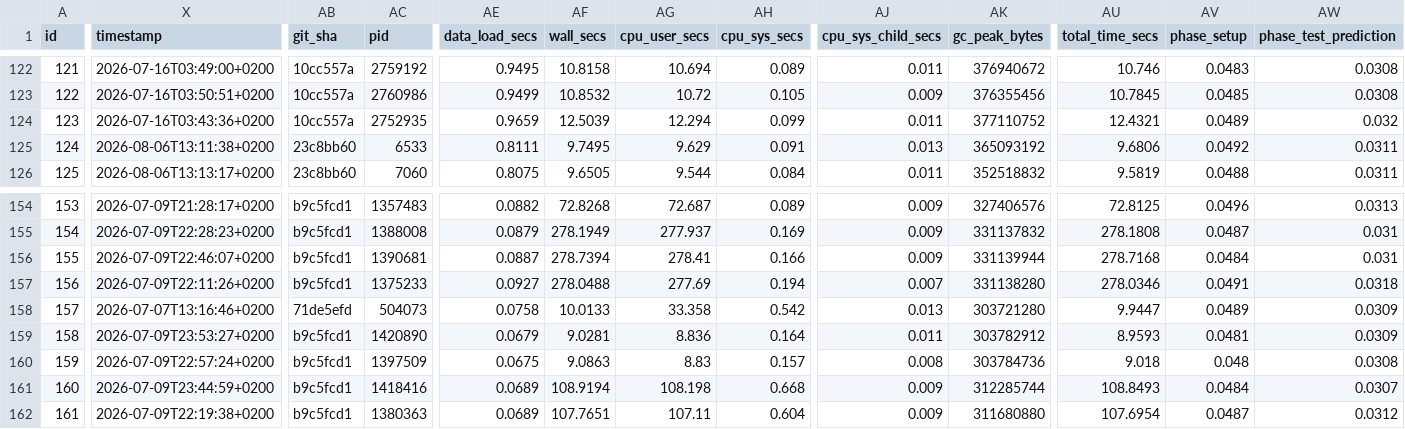
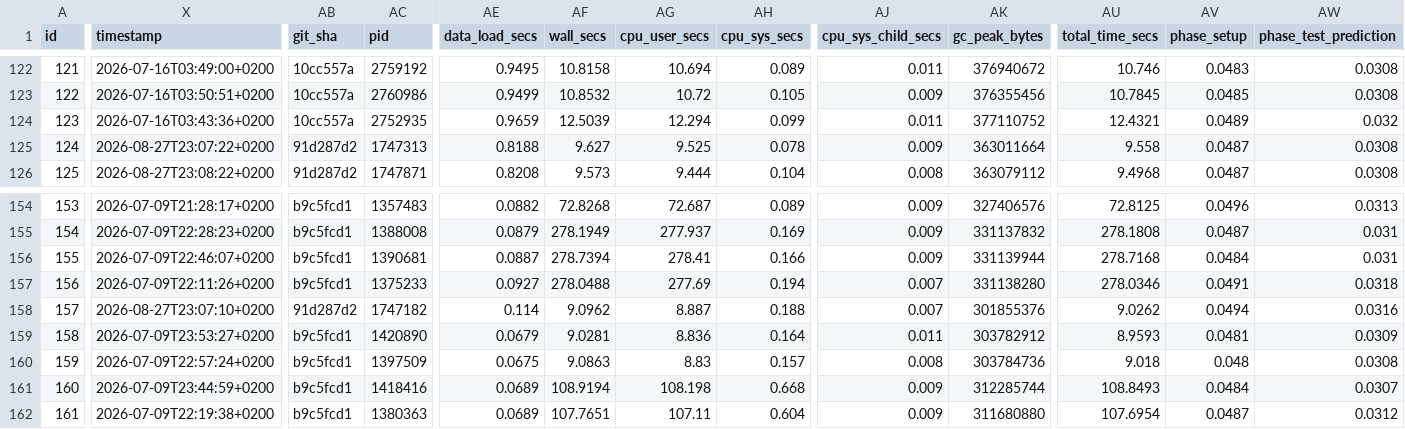
Before and after one commit to NorskRegnesentral/shapr, a CSV file: benchmarks/results/regression_separate/results.csv, drawn as a sheet; only a part is shown, gaps mark what is left out; the diff covers the shown part only; the diff names each change by its address in the sheet, - before the commit and + after, or states it on an @@ line.

Commit message:
Refresh benchmark RAM results (#511)

```diff
--- a/benchmarks/results/regression_separate/results.csv
+++ b/benchmarks/results/regression_separate/results.csv
-X125 (timestamp): 2026-08-06T13:11:38+0200
+X125 (timestamp): 2026-08-27T23:07:22+0200
-AB125:AB126 (git_sha): 23c8bb60
+AB125:AB126 (git_sha): 91d287d2
-AC125 (pid): 6533
+AC125 (pid): 1747313
-AE125 (data_load_secs): 0.8111
+AE125 (data_load_secs): 0.8188
-AF125 (wall_secs): 9.7495
+AF125 (wall_secs): 9.627
-AG125 (cpu_user_secs): 9.629
+AG125 (cpu_user_secs): 9.525
-AH125 (cpu_sys_secs): 0.091
+AH125 (cpu_sys_secs): 0.078
-AJ125 (cpu_sys_child_secs): 0.013
+AJ125 (cpu_sys_child_secs): 0.009
-AK125 (gc_peak_bytes): 365093192
+AK125 (gc_peak_bytes): 363011664
-AU125 (total_time_secs): 9.6806
+AU125 (total_time_secs): 9.558
-AV125 (phase_setup): 0.0492
+AV125 (phase_setup): 0.0487
-AW125:AW126 (phase_test_prediction): 0.0311
+AW125:AW126 (phase_test_prediction): 0.0308
-X126 (timestamp): 2026-08-06T13:13:17+0200
+X126 (timestamp): 2026-08-27T23:08:22+0200
-AC126 (pid): 7060
+AC126 (pid): 1747871
-AE126 (data_load_secs): 0.8075
+AE126 (data_load_secs): 0.8208
-AF126 (wall_secs): 9.6505
+AF126 (wall_secs): 9.573
-AG126 (cpu_user_secs): 9.544
+AG126 (cpu_user_secs): 9.444
-AH126 (cpu_sys_secs): 0.084
+AH126 (cpu_sys_secs): 0.104
-AJ126 (cpu_sys_child_secs): 0.011
+AJ126 (cpu_sys_child_secs): 0.008
-AK126 (gc_peak_bytes): 352518832
+AK126 (gc_peak_bytes): 363079112
-AU126 (total_time_secs): 9.5819
+AU126 (total_time_secs): 9.4968
-AV126 (phase_setup): 0.0488
+AV126 (phase_setup): 0.0487
-X158 (timestamp): 2026-07-07T13:16:46+0200
+X158 (timestamp): 2026-08-27T23:07:10+0200
-AB158 (git_sha): 71de5efd
+AB158 (git_sha): 91d287d2
-AC158 (pid): 504073
+AC158 (pid): 1747182
-AE158 (data_load_secs): 0.0758
+AE158 (data_load_secs): 0.114
-AF158 (wall_secs): 10.0133
+AF158 (wall_secs): 9.0962
-AG158 (cpu_user_secs): 33.358
+AG158 (cpu_user_secs): 8.887
-AH158 (cpu_sys_secs): 0.542
+AH158 (cpu_sys_secs): 0.188
-AJ158 (cpu_sys_child_secs): 0.013
+AJ158 (cpu_sys_child_secs): 0.007
-AK158 (gc_peak_bytes): 303721280
+AK158 (gc_peak_bytes): 301855376
-AU158 (total_time_secs): 9.9447
+AU158 (total_time_secs): 9.0262
-AV158 (phase_setup): 0.0489
+AV158 (phase_setup): 0.0494
-AW158 (phase_test_prediction): 0.0309
+AW158 (phase_test_prediction): 0.0316
```
Also changed, not shown: 106 edited cells elsewhere in this file, benchmarks/results/arf/results.csv, benchmarks/results/gaussian/results.csv, 19 other files.
